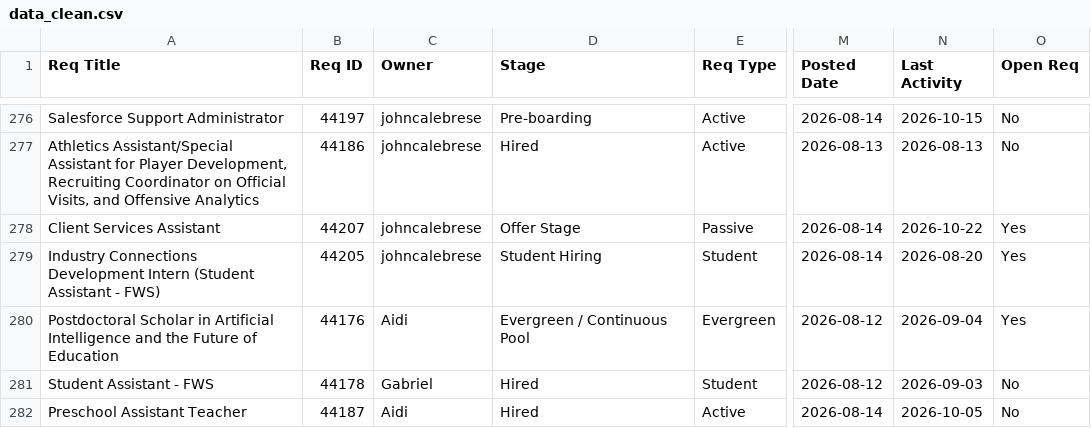
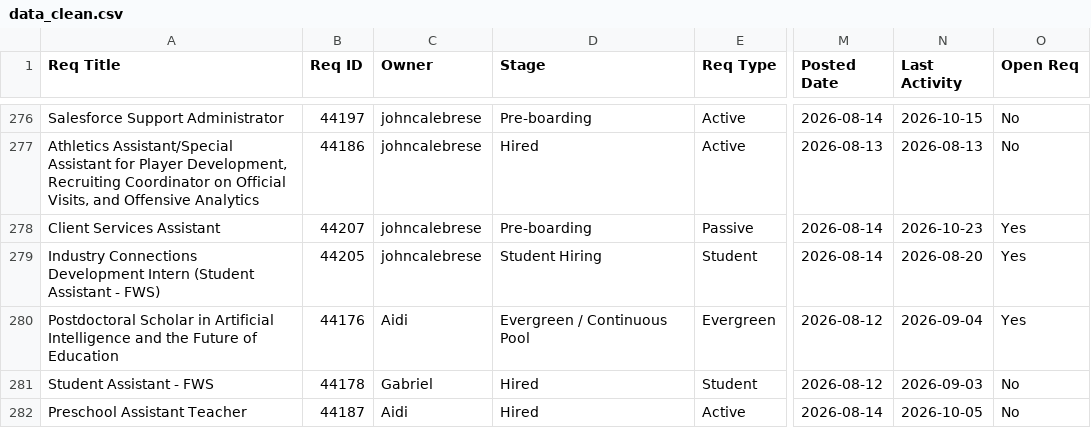
Before and after one commit to gabelopez-dev/usf-dashboard, a CSV file: data_clean.csv, drawn as a sheet; only a part is shown, gaps mark what is left out; the diff names each change by its address in the sheet, - before the commit and + after, or states it on an @@ line.

Commit message:
Auto-update data_clean.csv from Notion

```diff
--- a/data_clean.csv
+++ b/data_clean.csv
-D278 (Stage): Offer Stage
+D278 (Stage): Pre-boarding
-N278 (Last Activity): 2026-10-22
+N278 (Last Activity): 2026-10-23
```
